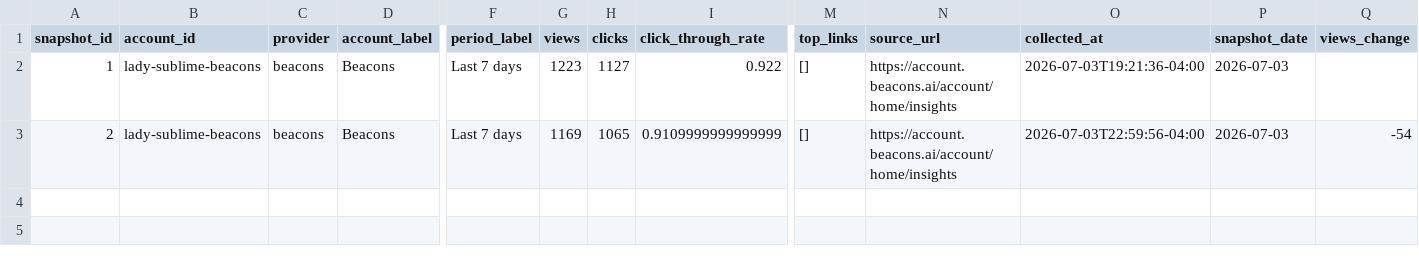
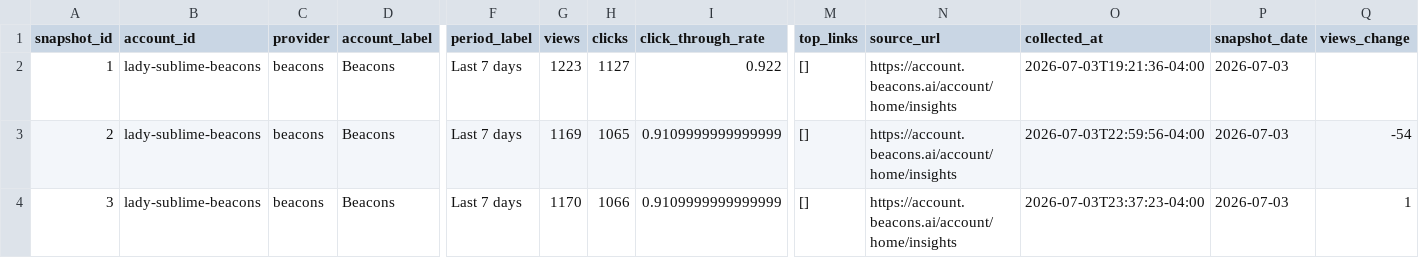
Before and after one commit to Trippaeon3/sublime-social-tracker-site, a CSV file: dashboard/data/link_analytics_history.csv, drawn as a sheet; only a part is shown, gaps mark what is left out; rows hold the shown columns only; the diff names each change by its address in the sheet, - before the commit and + after, or states it on an @@ line.

Commit message:
Refresh social dashboard snapshot

```diff
--- a/dashboard/data/link_analytics_history.csv
+++ b/dashboard/data/link_analytics_history.csv
+row 4: 3 | lady-sublime-beacons | beacons | Beacons | Last 7 days | 1170 | 1066 | 0.9109999999999999 | [] | https://account.beacons.ai/account/home/insights | 2026-07-03T23:37:23-04:00 | 2026-07-03 | 1
```
Also changed, not shown: dashboard/data/link_analytics.csv, 4 other files.
